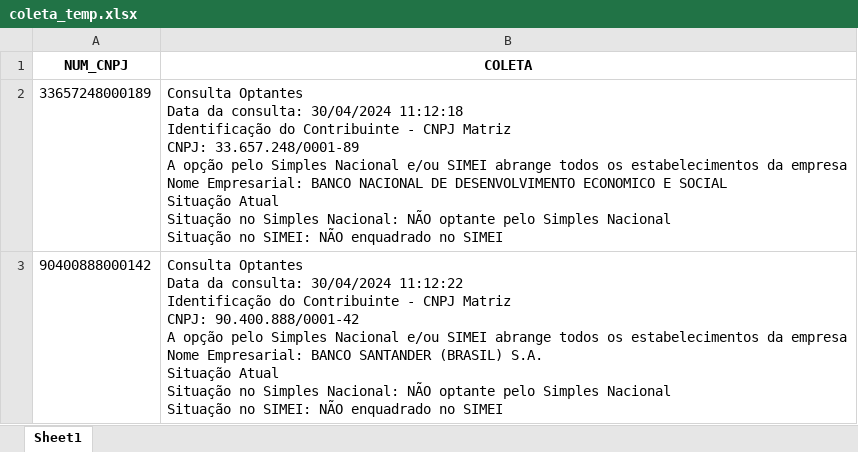
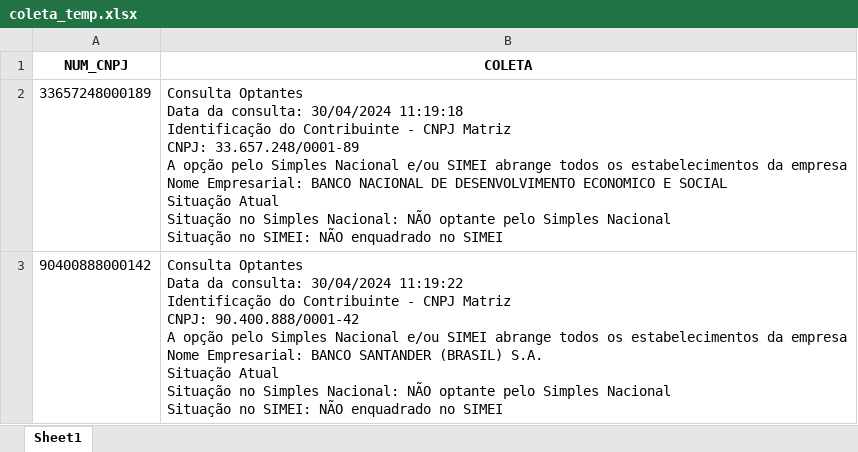
Before and after one commit to mikaelfideles/consulta_cnpj, an Excel workbook: 02_coleta_temp/coleta_temp.xlsx, sheet Sheet1, drawn as a sheet; values as stored, in another font and other column widths than the file's, no borders; ↵ is a line break in a cell; the diff names each change by its address in the sheet, - before the commit and + after, or states it on an @@ line.

Commit message:
ajuste tempo carremento consulta

```diff
--- a/02_coleta_temp/coleta_temp.xlsx (sheet Sheet1)
+++ b/02_coleta_temp/coleta_temp.xlsx (sheet Sheet1)
-B2 (COLETA): …consulta: 30/04/2024 11:12:18 ↵ Identificação do…
+B2 (COLETA): …consulta: 30/04/2024 11:19:18 ↵ Identificação do…
-B3 (COLETA): …consulta: 30/04/2024 11:12:22 ↵ Identificação do…
+B3 (COLETA): …consulta: 30/04/2024 11:19:22 ↵ Identificação do…
```
Also changed, not shown: 52 other files.
